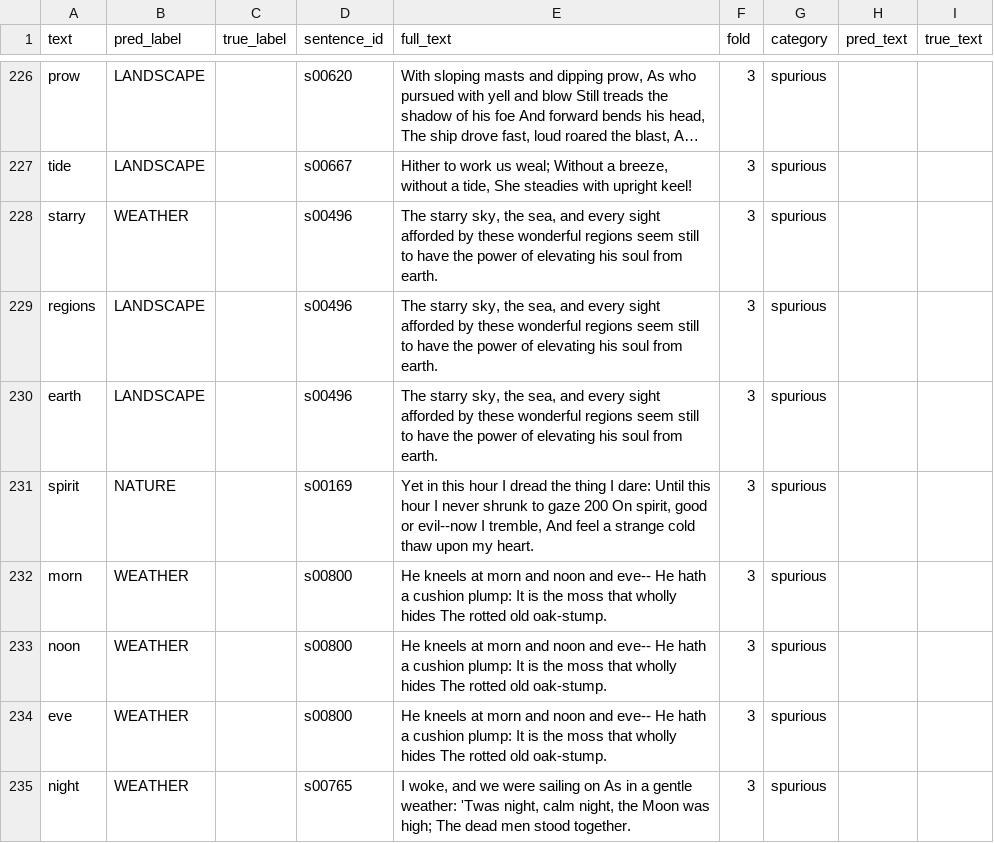
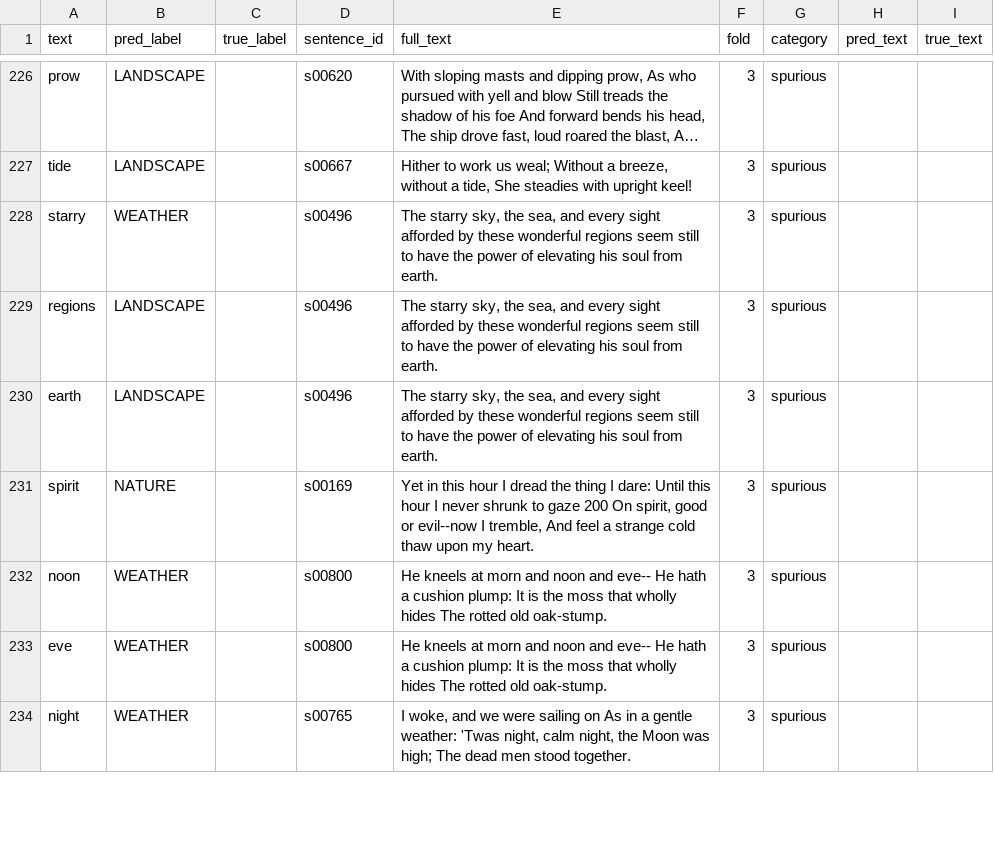
Before and after one commit to sararoggi/understory, a CSV file: data/model_evaluation/error_taxonomy.csv, drawn as a sheet; only a part is shown, gaps mark what is left out; long unchanged cells end in ….

```diff
--- a/data/model_evaluation/error_taxonomy.csv
+++ b/data/model_evaluation/error_taxonomy.csv
@@ -231,3 +231,2 @@ earth,LANDSCAPE,,s00496,"The starry sky, the sea, and every sight afforded by th
 spirit,NATURE,,s00169,"Yet in this hour I dread the thing I dare: Until this hour I never shrunk to gaze 200 On spirit, good or evil--now I tremble, And feel a strange cold thaw upon my heart.",3,spurious,,
-morn,WEATHER,,s00800,He kneels at morn and noon and eve-- He hath a cushion plump: It is the moss that wholly hides The rotted old oak-stump.,3,spurious,,
 noon,WEATHER,,s00800,He kneels at morn and noon and eve-- He hath a cushion plump: It is the moss that wholly hides The rotted old oak-stump.,3,spurious,,
```
Also changed, not shown: data/model_evaluation/threshold_sweep.csv, 11 other files.
